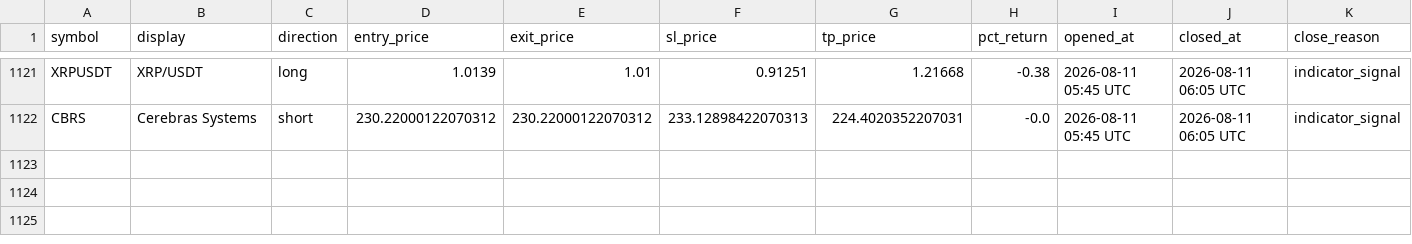
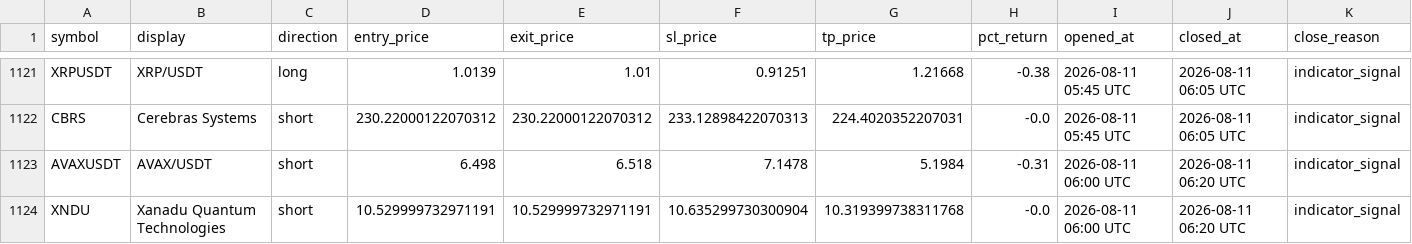
Before and after one commit to mapenzi81/sr-notify-dashboard, a CSV file: data/trade_log.csv, drawn as a sheet; only a part is shown, gaps mark what is left out; the diff names each change by its address in the sheet, - before the commit and + after, or states it on an @@ line.

Commit message:
Update dashboard data

```diff
--- a/data/trade_log.csv
+++ b/data/trade_log.csv
+row 1123: AVAXUSDT | AVAX/USDT | short | 6.498 | 6.518 | 7.1478 | 5.1984 | -0.31 | 2026-08-11 06:00 UTC | 2026-08-11 06:20 UTC | indicator_signal
+row 1124: XNDU | Xanadu Quantum Technologies | short | 10.529999732971191 | 10.529999732971191 | 10.635299730300904 | 10.319399738311768 | -0.0 | 2026-08-11 06:00 UTC | 2026-08-11 06:20 UTC | indicator_signal
```
Also changed, not shown: 2 other files.
